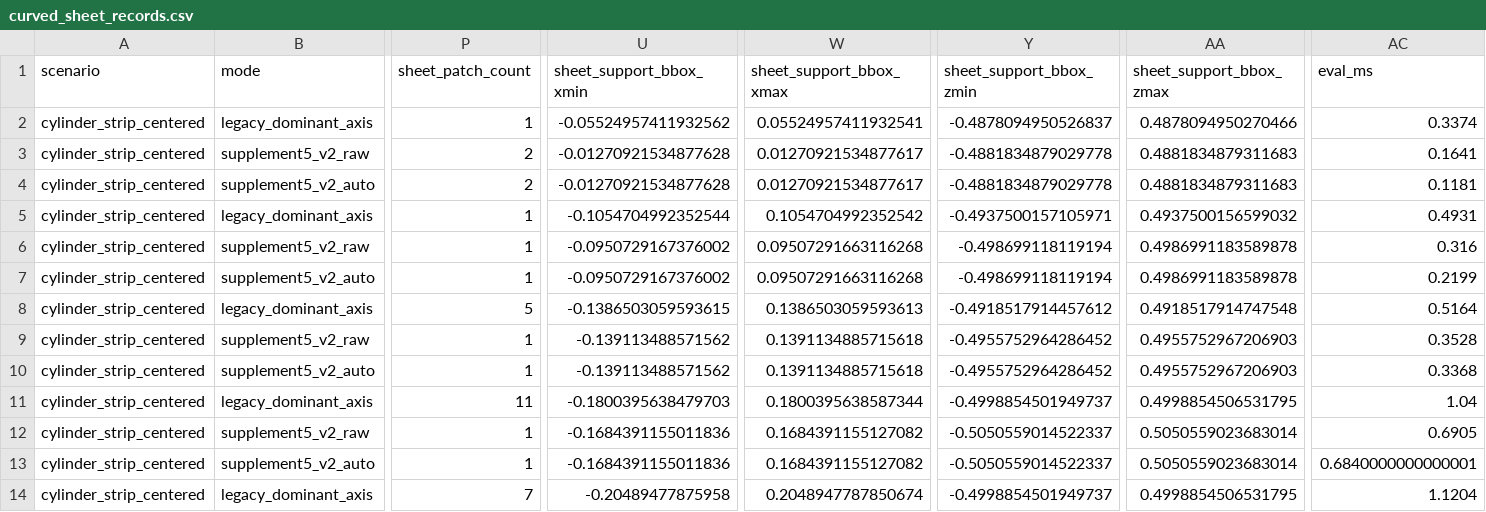
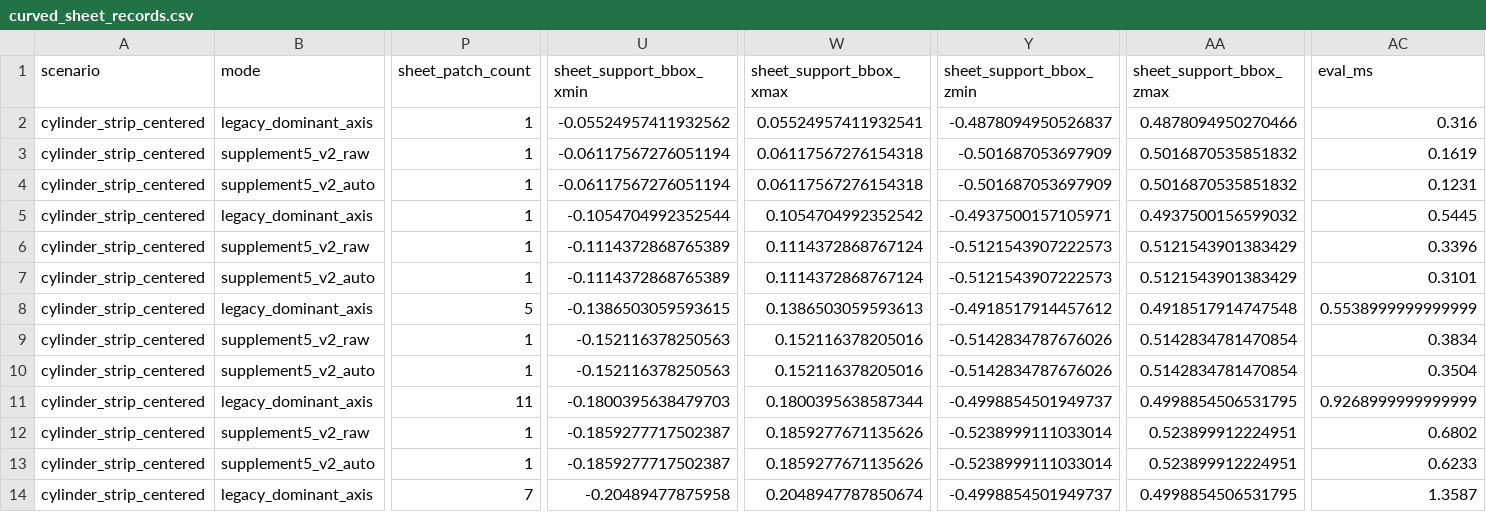
Before and after one commit to W-Moorer/ChronoSDF-Contact, a CSV file: paper/results/benchmark_box_contact/curved_sheet_records.csv, drawn as a sheet; only a part is shown, gaps mark what is left out; the diff covers the shown part only; the diff names each change by its address in the sheet, - before the commit and + after, or states it on an @@ line.

```diff
--- a/paper/results/benchmark_box_contact/curved_sheet_records.csv
+++ b/paper/results/benchmark_box_contact/curved_sheet_records.csv
-AC2 (eval_ms): 0.3374
+AC2 (eval_ms): 0.316
-P3:P4 (sheet_patch_count): 2
+P3:P4 (sheet_patch_count): 1
-U3:U4 (sheet_support_bbox_xmin): -0.01270921534877628
+U3:U4 (sheet_support_bbox_xmin): -0.06117567276051194
-W3:W4 (sheet_support_bbox_xmax): 0.01270921534877617
+W3:W4 (sheet_support_bbox_xmax): 0.06117567276154318
-Y3:Y4 (sheet_support_bbox_zmin): -0.4881834879029778
+Y3:Y4 (sheet_support_bbox_zmin): -0.501687053697909
-AA3:AA4 (sheet_support_bbox_zmax): 0.4881834879311683
+AA3:AA4 (sheet_support_bbox_zmax): 0.5016870535851832
-AC3 (eval_ms): 0.1641
+AC3 (eval_ms): 0.1619
-AC4 (eval_ms): 0.1181
+AC4 (eval_ms): 0.1231
-AC5 (eval_ms): 0.4931
+AC5 (eval_ms): 0.5445
-U6:U7 (sheet_support_bbox_xmin): -0.0950729167376002
+U6:U7 (sheet_support_bbox_xmin): -0.1114372868765389
-W6:W7 (sheet_support_bbox_xmax): 0.09507291663116268
+W6:W7 (sheet_support_bbox_xmax): 0.1114372868767124
-Y6:Y7 (sheet_support_bbox_zmin): -0.498699118119194
+Y6:Y7 (sheet_support_bbox_zmin): -0.5121543907222573
-AA6:AA7 (sheet_support_bbox_zmax): 0.4986991183589878
+AA6:AA7 (sheet_support_bbox_zmax): 0.5121543901383429
-AC6 (eval_ms): 0.316
+AC6 (eval_ms): 0.3396
-AC7 (eval_ms): 0.2199
+AC7 (eval_ms): 0.3101
-AC8 (eval_ms): 0.5164
+AC8 (eval_ms): 0.5538999999999999
-U9:U10 (sheet_support_bbox_xmin): -0.139113488571562
+U9:U10 (sheet_support_bbox_xmin): -0.152116378250563
-W9:W10 (sheet_support_bbox_xmax): 0.1391134885715618
+W9:W10 (sheet_support_bbox_xmax): 0.152116378205016
-Y9:Y10 (sheet_support_bbox_zmin): -0.4955752964286452
+Y9:Y10 (sheet_support_bbox_zmin): -0.5142834787676026
-AA9:AA10 (sheet_support_bbox_zmax): 0.4955752967206903
+AA9:AA10 (sheet_support_bbox_zmax): 0.5142834781470854
-AC9 (eval_ms): 0.3528
+AC9 (eval_ms): 0.3834
-AC10 (eval_ms): 0.3368
+AC10 (eval_ms): 0.3504
-AC11 (eval_ms): 1.04
+AC11 (eval_ms): 0.9268999999999999
-U12:U13 (sheet_support_bbox_xmin): -0.1684391155011836
+U12:U13 (sheet_support_bbox_xmin): -0.1859277717502387
-W12:W13 (sheet_support_bbox_xmax): 0.1684391155127082
+W12:W13 (sheet_support_bbox_xmax): 0.1859277671135626
-Y12:Y13 (sheet_support_bbox_zmin): -0.5050559014522337
+Y12:Y13 (sheet_support_bbox_zmin): -0.5238999111033014
-AA12:AA13 (sheet_support_bbox_zmax): 0.5050559023683014
+AA12:AA13 (sheet_support_bbox_zmax): 0.523899912224951
-AC12 (eval_ms): 0.6905
+AC12 (eval_ms): 0.6802
-AC13 (eval_ms): 0.6840000000000001
+AC13 (eval_ms): 0.6233
-AC14 (eval_ms): 1.1204
+AC14 (eval_ms): 1.3587
```
Also changed, not shown: 43 edited cells elsewhere in this file, paper/results/benchmark_box_contact/benchmark_records.csv, paper/results/benchmark_box_contact/benchmark_summary.csv, 2 other files.
